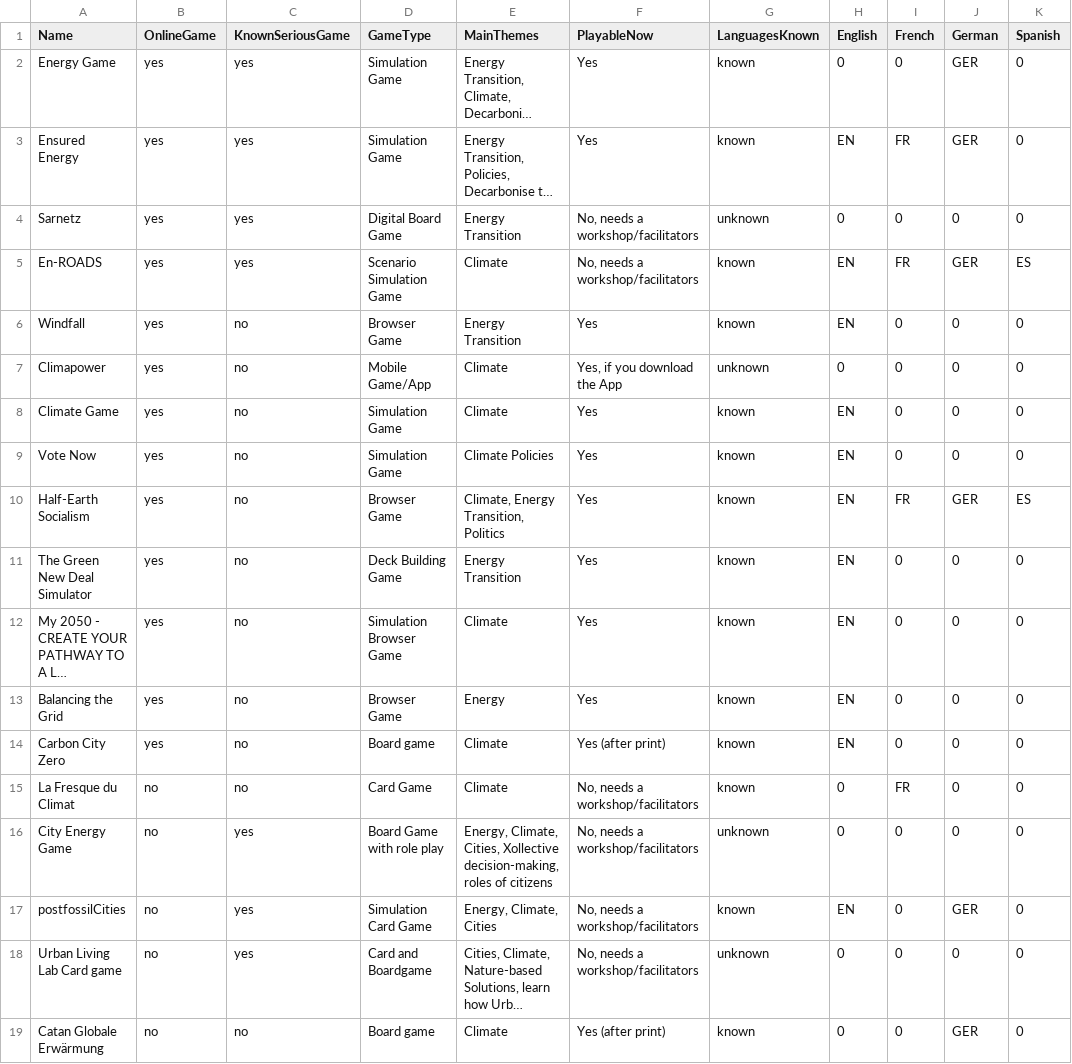
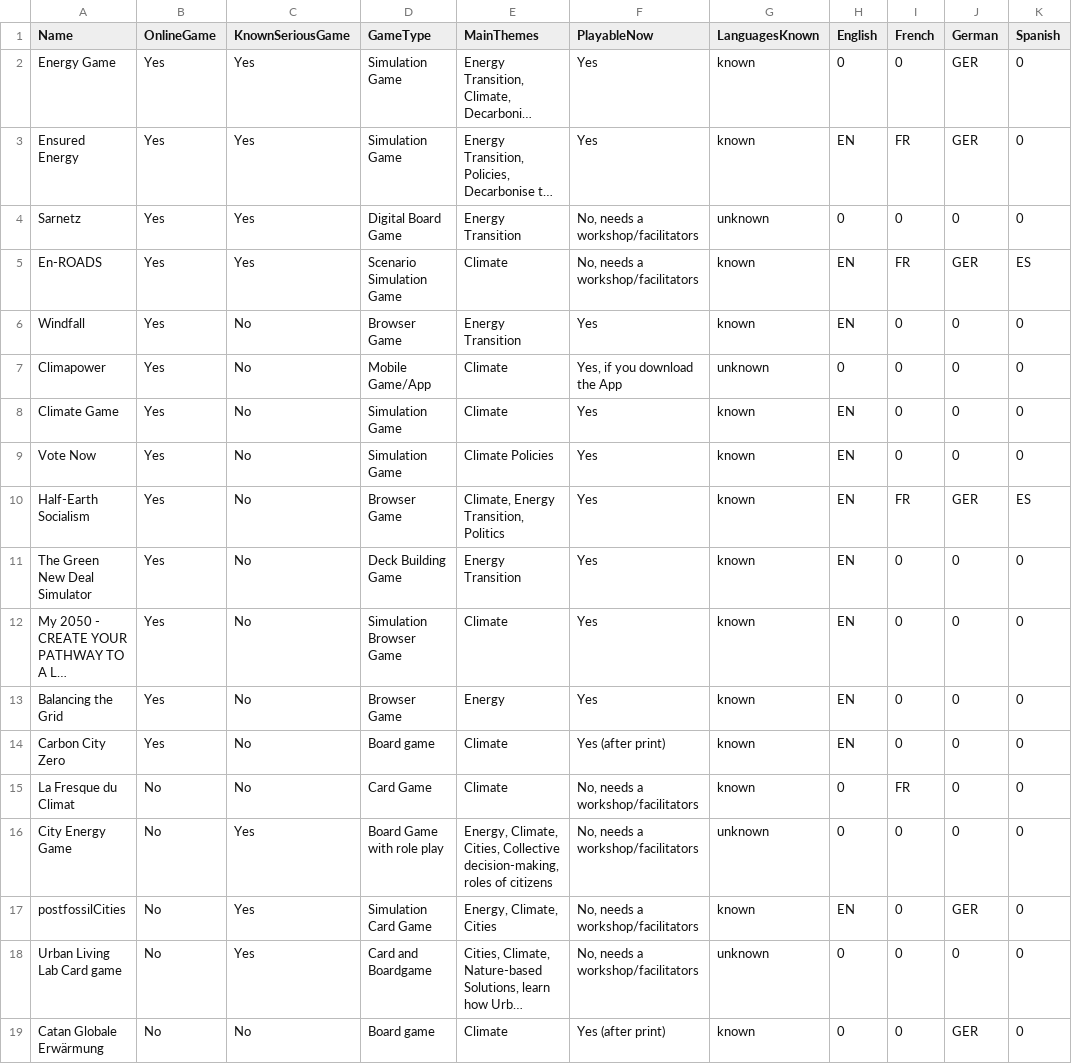
Before and after one commit to brueckmann/CEGames, a CSV file: data/GamesOverview.csv, drawn as a sheet; only a part is shown; long unchanged cells end in …; the diff names each change by its address in the sheet, - before the commit and + after, or states it on an @@ line.

Commit message:
typo corrected

```diff
--- a/data/GamesOverview.csv
+++ b/data/GamesOverview.csv
-B2:B14 (OnlineGame): yes
+B2:B14 (OnlineGame): Yes
-C2:C5 (KnownSeriousGame): yes
+C2:C5 (KnownSeriousGame): Yes
-C6:C15 (KnownSeriousGame): no
+C6:C15 (KnownSeriousGame): No
-B15:B19 (OnlineGame): no
+B15:B19 (OnlineGame): No
-C16:C18 (KnownSeriousGame): yes
+C16:C18 (KnownSeriousGame): Yes
-E16 (MainThemes): …Climate, Cities, Xollective decision-making, roles…
+E16 (MainThemes): …Climate, Cities, Collective decision-making, roles…
-C19 (KnownSeriousGame): no
+C19 (KnownSeriousGame): No
```
